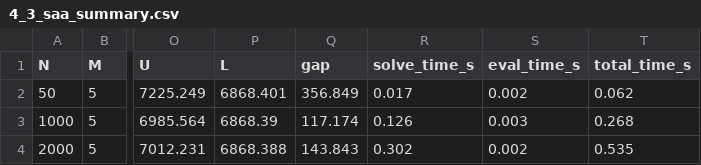
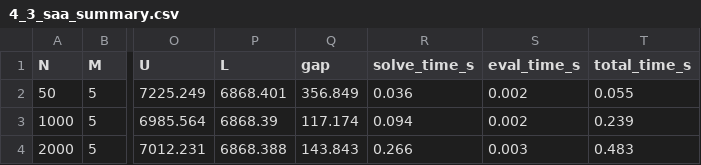
Before and after one commit to RobinBogers/DMUU_assignment, a CSV file: ch4_sp/results/4_3_saa_summary.csv, drawn as a sheet; only a part is shown, gaps mark what is left out; the diff names each change by its address in the sheet, - before the commit and + after, or states it on an @@ line.

```diff
--- a/ch4_sp/results/4_3_saa_summary.csv
+++ b/ch4_sp/results/4_3_saa_summary.csv
-R2 (solve_time_s): 0.017
+R2 (solve_time_s): 0.036
-T2 (total_time_s): 0.062
+T2 (total_time_s): 0.055
-R3 (solve_time_s): 0.126
+R3 (solve_time_s): 0.094
-S3 (eval_time_s): 0.003
+S3 (eval_time_s): 0.002
-T3 (total_time_s): 0.268
+T3 (total_time_s): 0.239
-R4 (solve_time_s): 0.302
+R4 (solve_time_s): 0.266
-S4 (eval_time_s): 0.002
+S4 (eval_time_s): 0.003
-T4 (total_time_s): 0.535
+T4 (total_time_s): 0.483
```
Also changed, not shown: ch4_sp/results/4_6_evpi_groups.csv, 4 other files.
